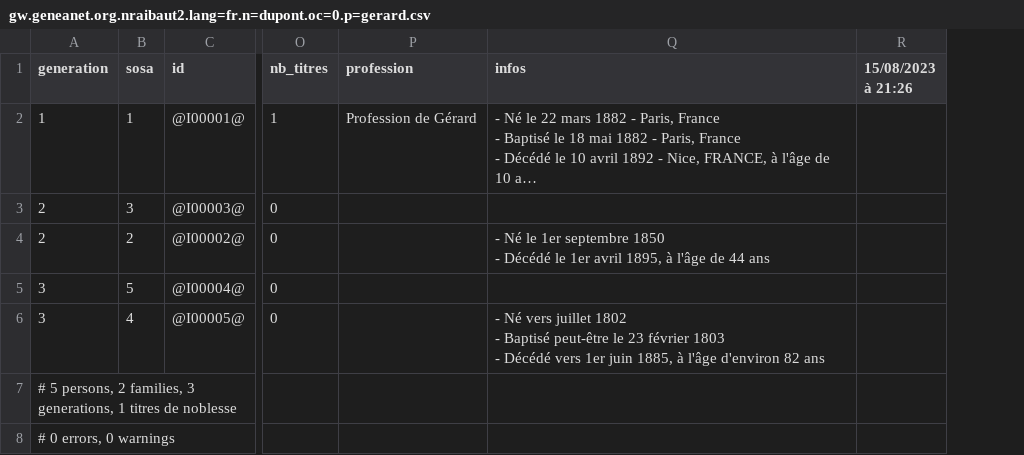
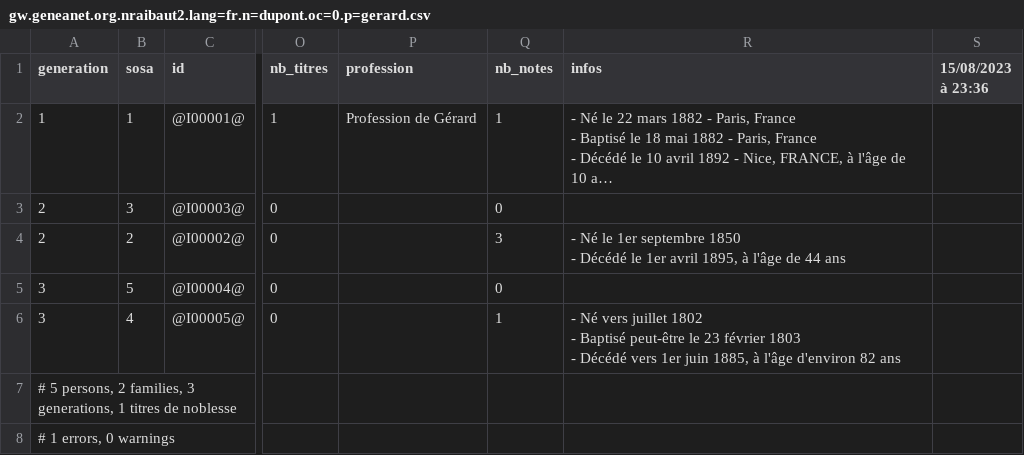
Before and after one commit to nraibaut/geneanet_v2, a CSV file: result/gw.geneanet.org.nraibaut2.lang=fr.n=dupont.oc=0.p=gerard.csv, drawn as a sheet; only a part is shown, gaps mark what is left out; long unchanged cells end in …; removed rows and columns are numbered as before the commit, all else as after; the diff names each change by its address in the sheet, - before the commit and + after, or states it on an @@ line.

```diff
--- a/result/gw.geneanet.org.nraibaut2.lang=fr.n=dupont.oc=0.p=gerard.csv
+++ b/result/gw.geneanet.org.nraibaut2.lang=fr.n=dupont.oc=0.p=gerard.csv
+column Q (nb_notes), rows 2-6: 1 | 0 | 3 | 0 | 1
-column R (15/08/2023 à 21:26), empty
+column S (15/08/2023 à 23:36), empty
-A8 (generation): # 0 errors, 0 warnings
+A8 (generation): # 1 errors, 0 warnings
```
Also changed, not shown: result/gw.geneanet.org.danielr13.lang=fr.n=nicolas.oc=0.p=etienne+henri.csv, result/gw.geneanet.org.danielr13.lang=fr.n=nicolas.oc=0.p=etienne+henri.events.csv, 16 other files.
